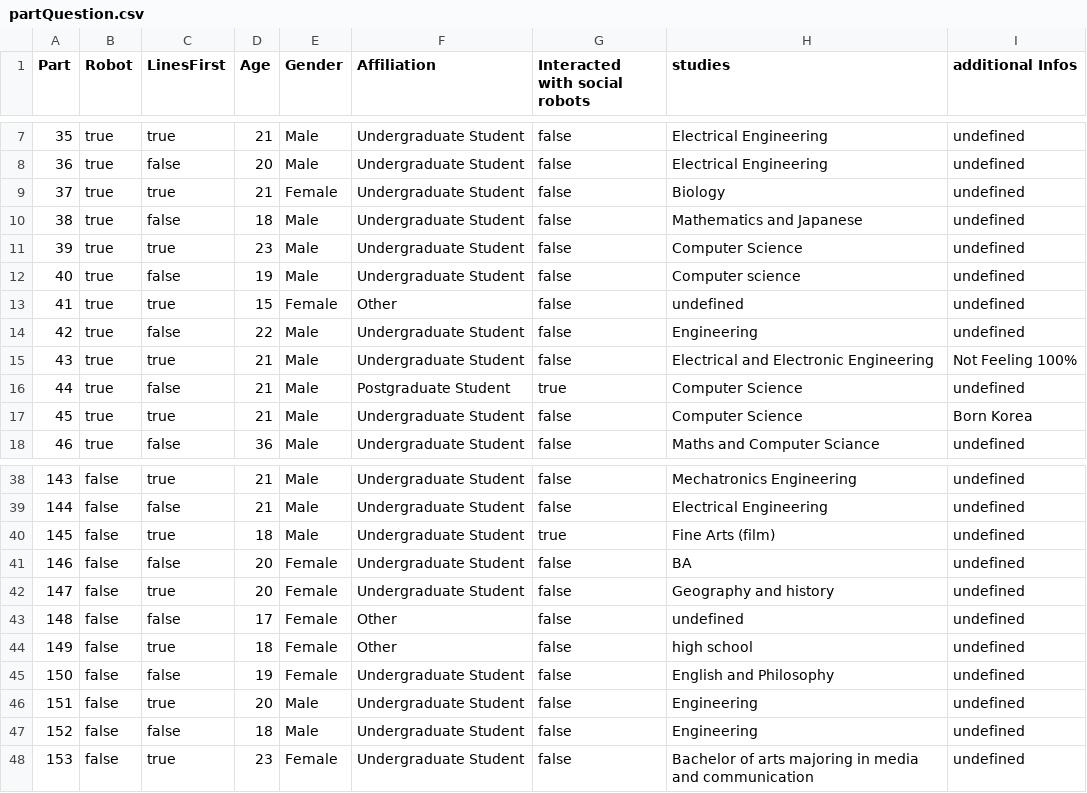
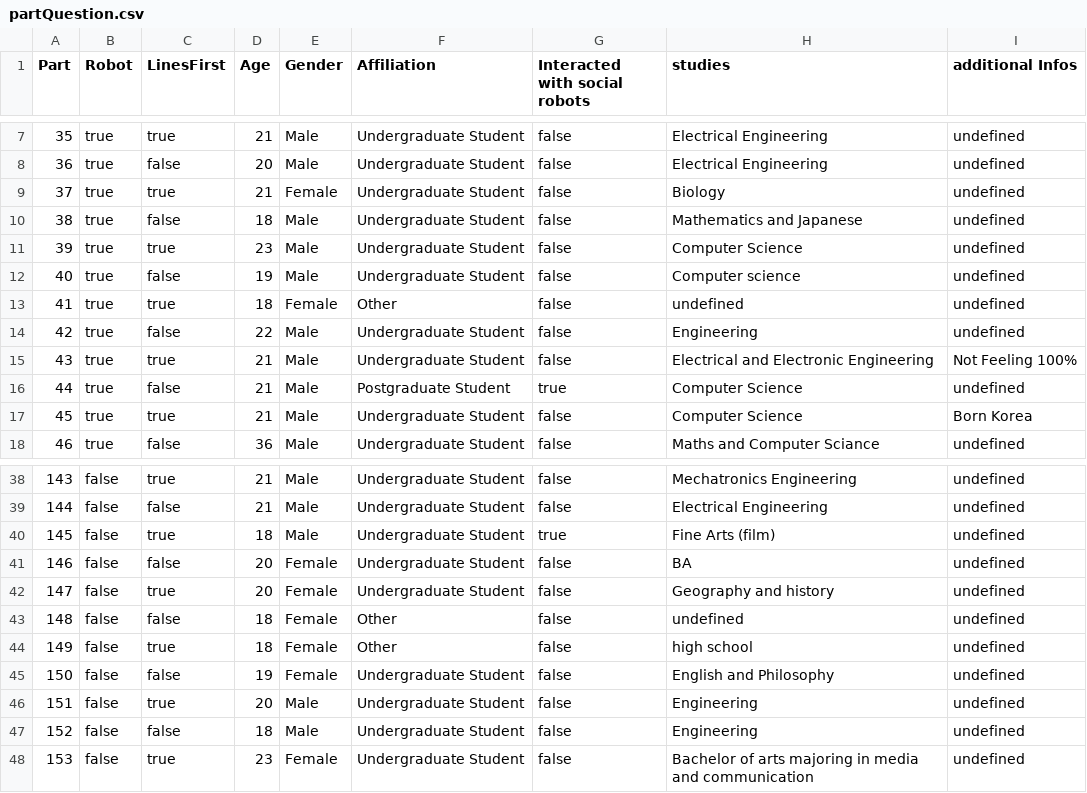
Before and after one commit to BrandiATMuhkuh/aschgenerator, a CSV file: backup/partQuestion.csv, drawn as a sheet; only a part is shown, gaps mark what is left out.

Commit message:
updated backup

```diff
--- a/backup/partQuestion.csv
+++ b/backup/partQuestion.csv
@@ -12,3 +12,3 @@ Part, Robot, LinesFirst, Age, Gender, Affiliation, Interacted with social robots
 40, true, false, 19, Male, Undergraduate Student, false, Computer science, undefined
-41, true, true, 15, Female, Other, false, undefined, undefined
+41, true, true, 18, Female, Other, false, undefined, undefined
 42, true, false, 22, Male, Undergraduate Student, false, Engineering, undefined
@@ -42,3 +42,3 @@ Part, Robot, LinesFirst, Age, Gender, Affiliation, Interacted with social robots
 147, false, true, 20, Female, Undergraduate Student, false, Geography and history, undefined
-148, false, false, 17, Female, Other, false, undefined, undefined
+148, false, false, 18, Female, Other, false, undefined, undefined
 149, false, true, 18, Female, Other, false, high school, undefined
```
Also changed, not shown: 8 other files.
